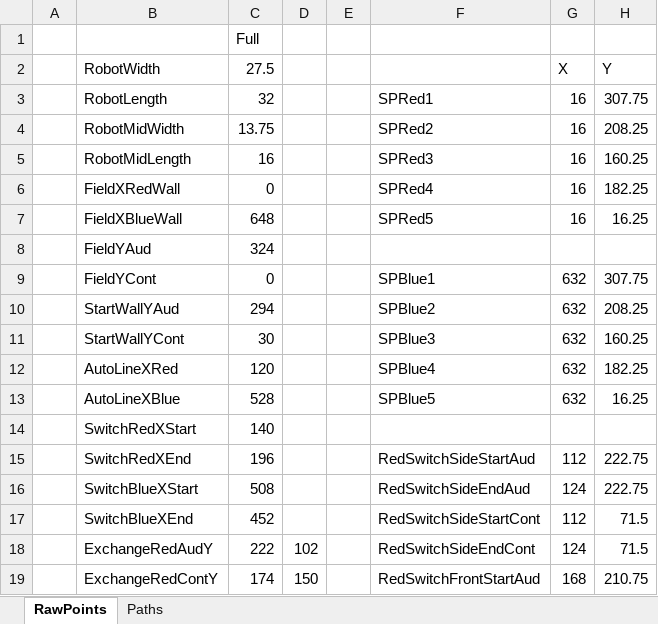
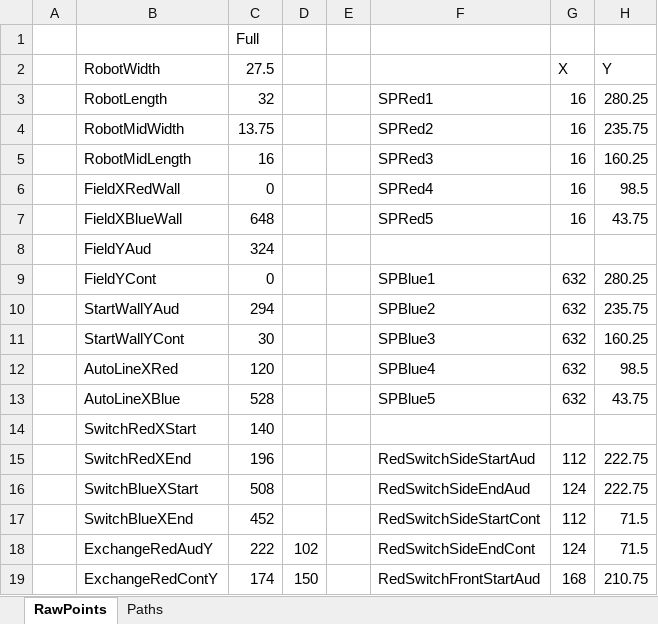
Before and after one commit to Stealth-Robotics/Stealth2018, an Excel workbook: Paths.xlsx, sheet RawPoints, drawn as a sheet; only a part is shown; values as stored, in another font and other column widths than the file's, no borders; the diff names each change by its address in the sheet, - before the commit and + after, or states it on an @@ line.

```diff
--- a/Paths.xlsx (sheet RawPoints)
+++ b/Paths.xlsx (sheet RawPoints)
-H3 (Y): 307.75
+H3 (Y): 280.25
-H4 (Y): 208.25
+H4 (Y): 235.75
-H6 (Y): 182.25
+H6 (Y): 98.5
-H7 (Y): 16.25
+H7 (Y): 43.75
-H9 (Y): 307.75
+H9 (Y): 280.25
-H10 (Y): 208.25
+H10 (Y): 235.75
-H12 (Y): 182.25
+H12 (Y): 98.5
-H13 (Y): 16.25
+H13 (Y): 43.75
```
Also changed, not shown: sheet Paths, formulas that keep their value, 28 other files.
